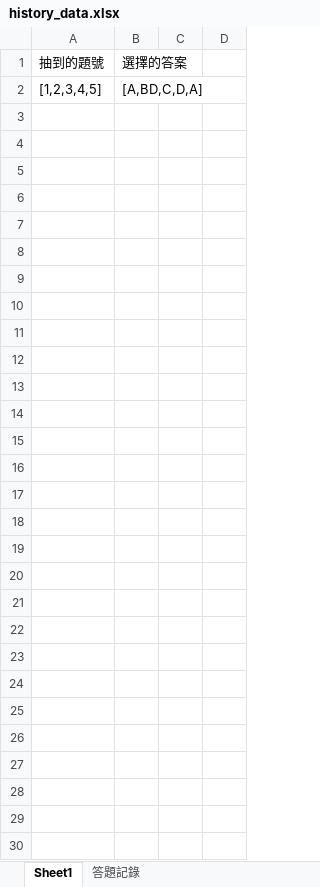
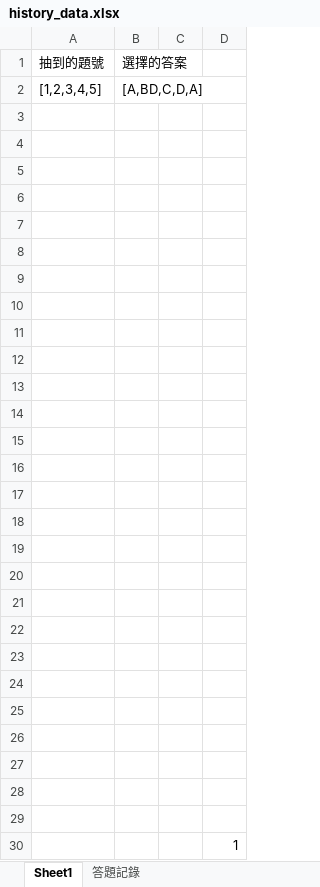
Before and after one commit to RayLonscholar/certificate_exam, an Excel workbook: assets/data/history_data.xlsx, sheet Sheet1, drawn as a sheet; values as stored, in another font and other column widths than the file's, no borders; the diff names each change by its address in the sheet, - before the commit and + after, or states it on an @@ line.

```diff
--- a/assets/data/history_data.xlsx (sheet Sheet1)
+++ b/assets/data/history_data.xlsx (sheet Sheet1)
+row 3: (empty)
+row 4: (empty)
+row 5: (empty)
+row 6: (empty)
+row 7: (empty)
+row 8: (empty)
+row 9: (empty)
+row 10: (empty)
+row 11: (empty)
+row 12: (empty)
+row 13: (empty)
+row 14: (empty)
+row 15: (empty)
+row 16: (empty)
+row 17: (empty)
+row 18: (empty)
+row 19: (empty)
+row 20: (empty)
+row 21: (empty)
+row 22: (empty)
+row 23: (empty)
+row 24: (empty)
+row 25: (empty)
+row 26: (empty)
+row 27: (empty)
+row 28: (empty)
+row 29: (empty)
+row 30:  |  |  | 1
```
Also changed, not shown: sheet 答題記錄, 2 other files.
